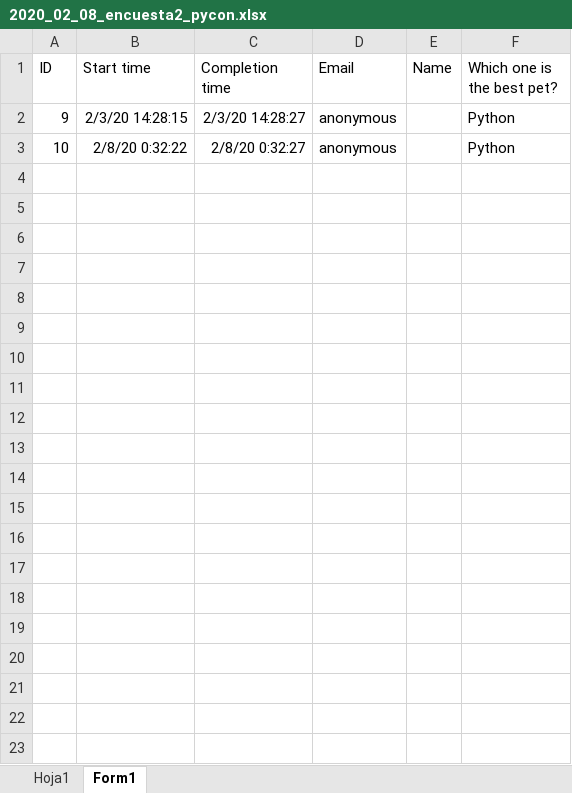
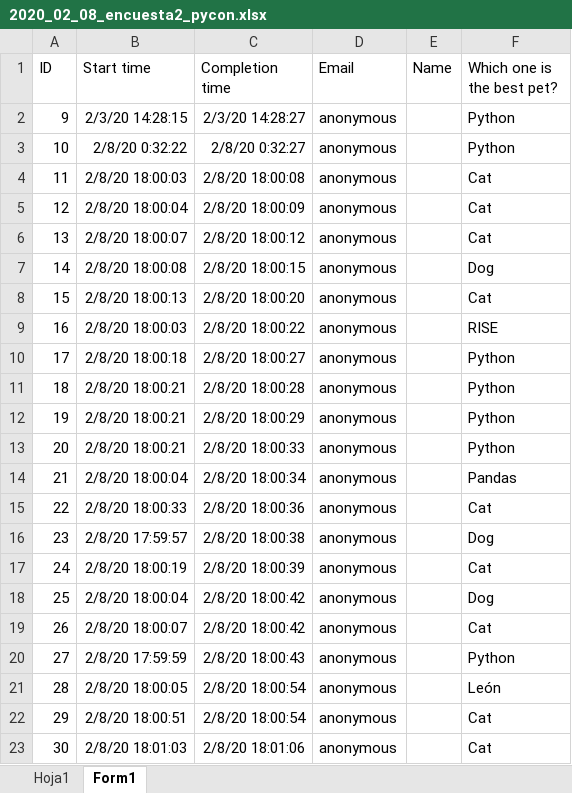
Before and after one commit to sebastiandres/charlas, an Excel workbook: 2020_02_08_pycon_rise_and_poll/data/2020_02_08_encuesta2_pycon.xlsx, sheet Form1, drawn as a sheet; values as stored, in another font and other column widths than the file's, no borders; table styles not drawn; the diff names each change by its address in the sheet, - before the commit and + after, or states it on an @@ line.

Commit message:
charla pycon ar

```diff
--- a/2020_02_08_pycon_rise_and_poll/data/2020_02_08_encuesta2_pycon.xlsx (sheet Form1)
+++ b/2020_02_08_pycon_rise_and_poll/data/2020_02_08_encuesta2_pycon.xlsx (sheet Form1)
+row 4: 11 | 2/8/20 18:00:03 | 2/8/20 18:00:08 | anonymous |  | Cat
+row 5: 12 | 2/8/20 18:00:04 | 2/8/20 18:00:09 | anonymous |  | Cat
+row 6: 13 | 2/8/20 18:00:07 | 2/8/20 18:00:12 | anonymous |  | Cat
+row 7: 14 | 2/8/20 18:00:08 | 2/8/20 18:00:15 | anonymous |  | Dog
+row 8: 15 | 2/8/20 18:00:13 | 2/8/20 18:00:20 | anonymous |  | Cat
+row 9: 16 | 2/8/20 18:00:03 | 2/8/20 18:00:22 | anonymous |  | RISE
+row 10: 17 | 2/8/20 18:00:18 | 2/8/20 18:00:27 | anonymous |  | Python
+row 11: 18 | 2/8/20 18:00:21 | 2/8/20 18:00:28 | anonymous |  | Python
+row 12: 19 | 2/8/20 18:00:21 | 2/8/20 18:00:29 | anonymous |  | Python
+row 13: 20 | 2/8/20 18:00:21 | 2/8/20 18:00:33 | anonymous |  | Python
+row 14: 21 | 2/8/20 18:00:04 | 2/8/20 18:00:34 | anonymous |  | Pandas
+row 15: 22 | 2/8/20 18:00:33 | 2/8/20 18:00:36 | anonymous |  | Cat
+row 16: 23 | 2/8/20 17:59:57 | 2/8/20 18:00:38 | anonymous |  | Dog
+row 17: 24 | 2/8/20 18:00:19 | 2/8/20 18:00:39 | anonymous |  | Cat
+row 18: 25 | 2/8/20 18:00:04 | 2/8/20 18:00:42 | anonymous |  | Dog
+row 19: 26 | 2/8/20 18:00:07 | 2/8/20 18:00:42 | anonymous |  | Cat
+row 20: 27 | 2/8/20 17:59:59 | 2/8/20 18:00:43 | anonymous |  | Python
+row 21: 28 | 2/8/20 18:00:05 | 2/8/20 18:00:54 | anonymous |  | León
+row 22: 29 | 2/8/20 18:00:51 | 2/8/20 18:00:54 | anonymous |  | Cat
+row 23: 30 | 2/8/20 18:01:03 | 2/8/20 18:01:06 | anonymous |  | Cat
```
Also changed, not shown: 9 other files.
